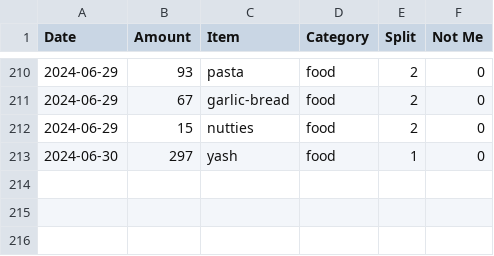
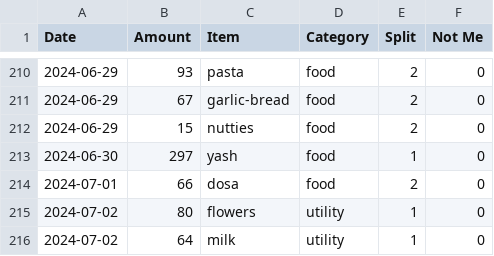
Before and after one commit to MBUYt0n/expense-tracker, a CSV file: expenses.csv, drawn as a sheet; only a part is shown, gaps mark what is left out; the diff names each change by its address in the sheet, - before the commit and + after, or states it on an @@ line.

```diff
--- a/expenses.csv
+++ b/expenses.csv
+row 214: 2024-07-01 | 66 | dosa | food | 2 | 0
+row 215: 2024-07-02 | 80 | flowers | utility | 1 | 0
+row 216: 2024-07-02 | 64 | milk | utility | 1 | 0
```
Also changed, not shown: 2 other files.
